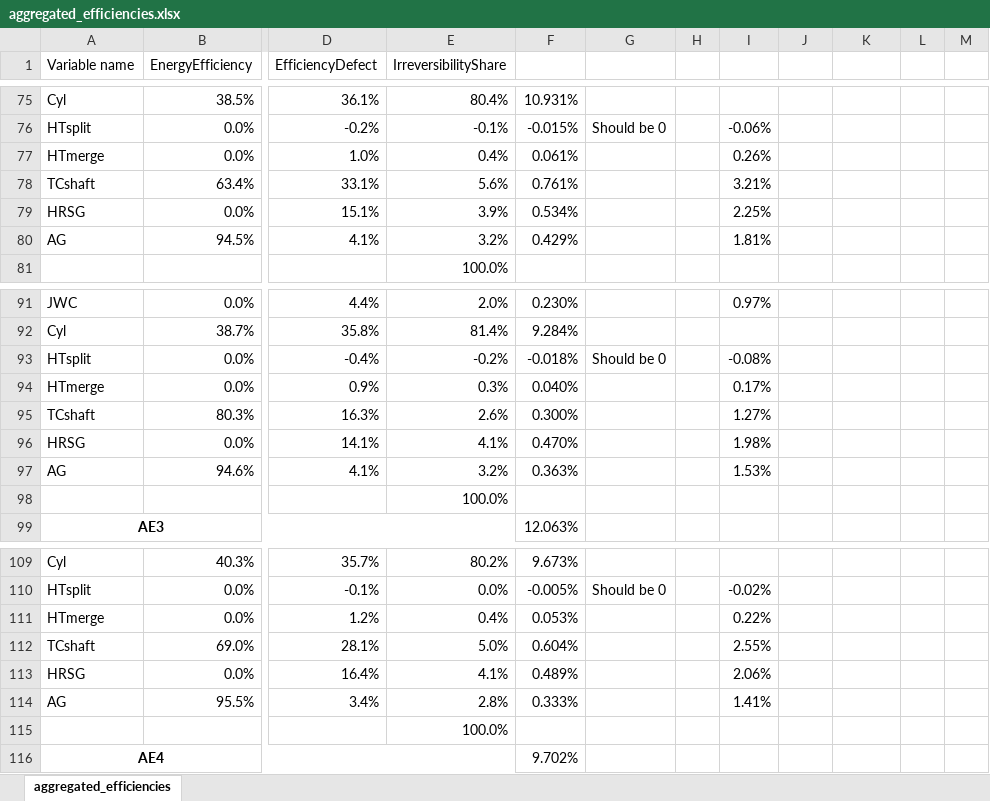
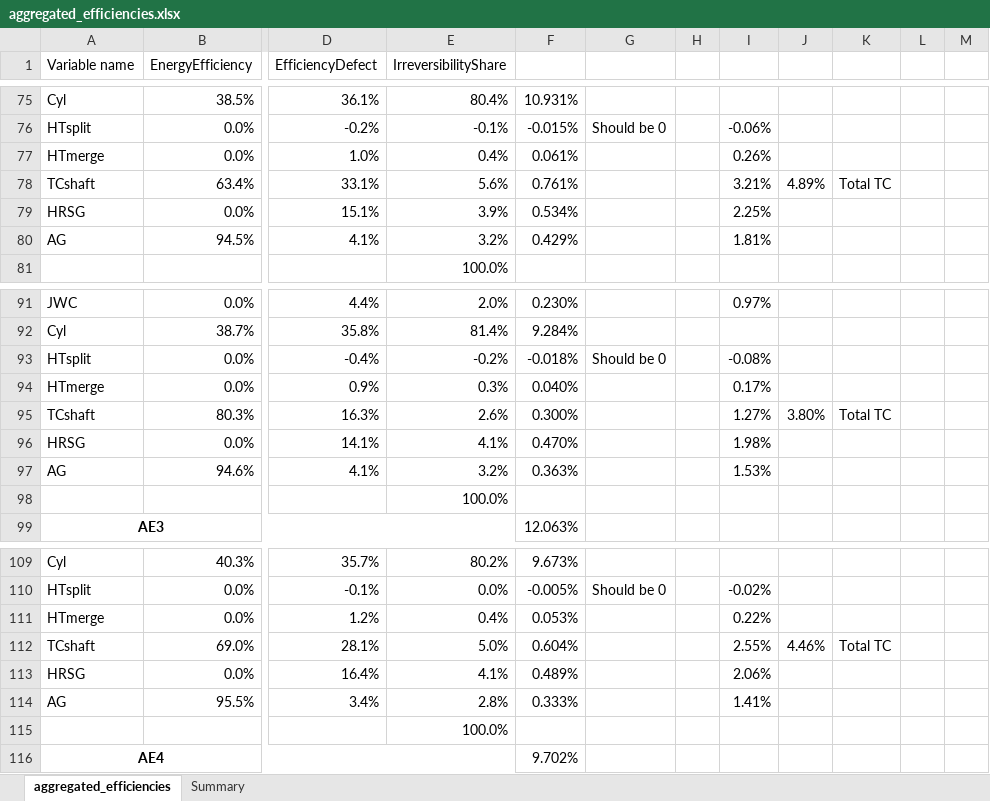
Before and after one commit to francescobaldi86/Ecos2015PaperExtension, an Excel workbook: Results/aggregated_efficiencies.xlsx, sheet aggregated_efficiencies, drawn as a sheet; only a part is shown, gaps mark what is left out; values as stored, in another font and other column widths than the file's, no borders; conditional formats not drawn; the diff covers the shown part only; the diff names each change by its address in the sheet, - before the commit and + after, or states it on an @@ line.

```diff
--- a/Results/aggregated_efficiencies.xlsx (sheet aggregated_efficiencies)
+++ b/Results/aggregated_efficiencies.xlsx (sheet aggregated_efficiencies)
+sheet tab: Summary
-J78: (empty)
+J78: 4.89%
-K78: (empty)
+K78: Total TC
-J95: (empty)
+J95: 3.80%
-K95: (empty)
+K95: Total TC
-J112: (empty)
+J112: 4.46%
-K112: (empty)
+K112: Total TC
```
Also changed, not shown: 1 added row, 1 removed row and 10 edited cells elsewhere in this sheet, Results/inputSankey.xlsx, 14 other files.
